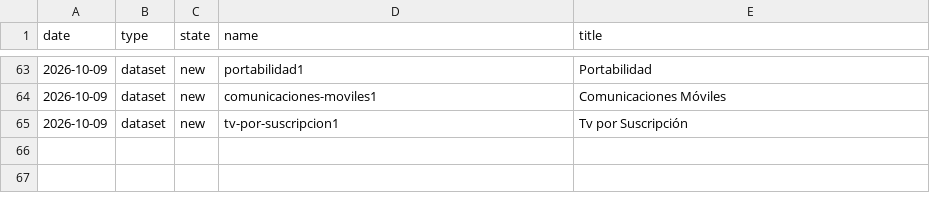
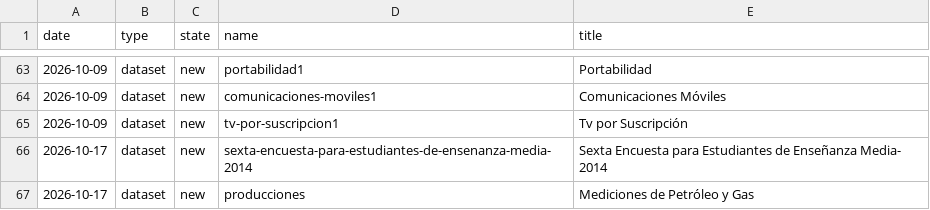
Before and after one commit to datosgobar/ckan-telegram-bot, a CSV file: history.csv, drawn as a sheet; only a part is shown, gaps mark what is left out.

```diff
--- a/history.csv
+++ b/history.csv
@@ -65 +65,3 @@ date,type,state,name,title
 2026-10-09,dataset,new,tv-por-suscripcion1,Tv por Suscripción
+2026-10-17,dataset,new,sexta-encuesta-para-estudiantes-de-ensenanza-media-2014,Sexta Encuesta para Estudiantes de Enseñanza Media- 2014
+2026-10-17,dataset,new,producciones,Mediciones de Petróleo y Gas
```
Also changed, not shown: 1 other file.
